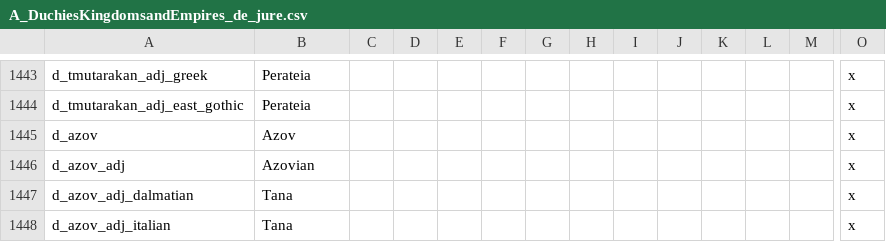
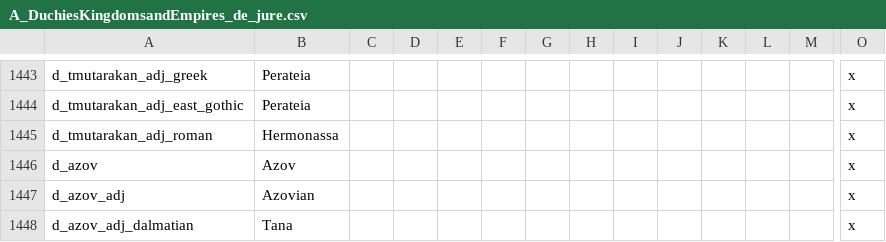
Before and after one commit to escalonn/sed2, a CSV file: build/SED2/localisation/A_DuchiesKingdomsandEmpires_de_jure.csv, drawn as a sheet; only a part is shown, gaps mark what is left out; the shorter side is filled out with more unchanged rows; rows hold the shown columns only; the diff names each change by its address in the sheet, - before the commit and + after, or states it on an @@ line.

```diff
--- a/build/SED2/localisation/A_DuchiesKingdomsandEmpires_de_jure.csv
+++ b/build/SED2/localisation/A_DuchiesKingdomsandEmpires_de_jure.csv
+row 1445: d_tmutarakan_adj_roman | Hermonassa |  |  |  |  |  |  |  |  |  |  |  | x
```
Also changed, not shown: build/SED2/localisation/A_SWMHcounties.csv, templates/SED2/common/landed_titles/swmh_landed_titles.csv, 9 other files.
